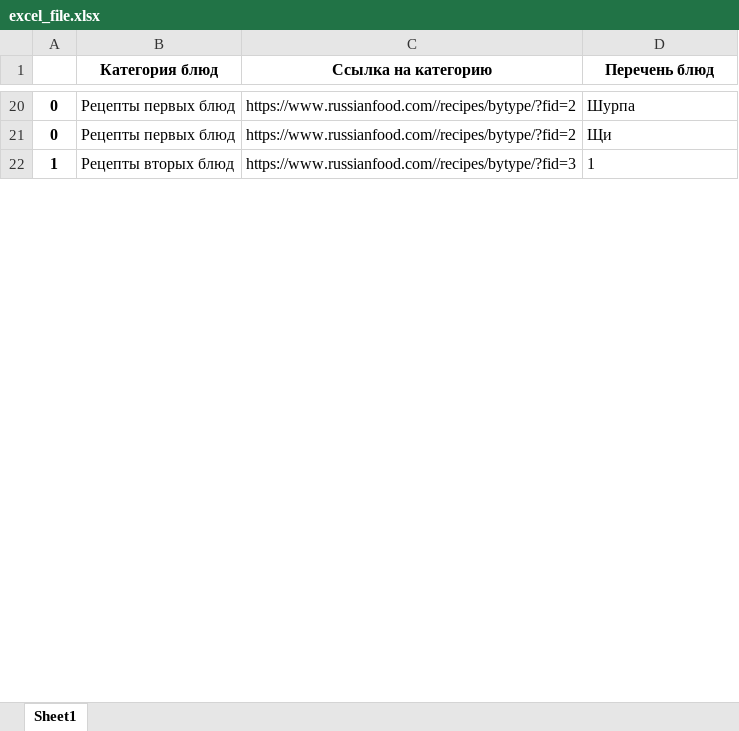
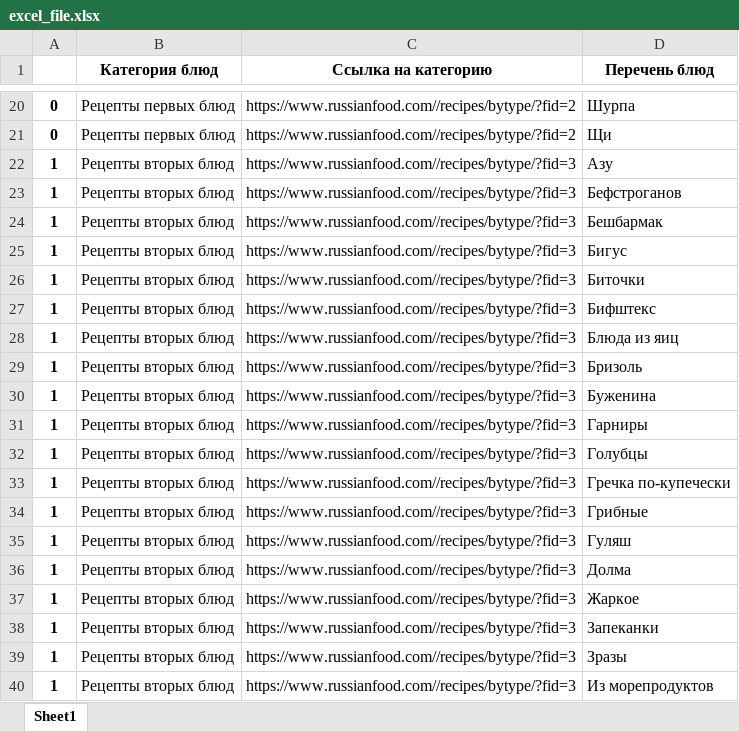
Before and after one commit to EkaterinaToporkova/parcing_recipe, an Excel workbook: excel_file.xlsx, sheet Sheet1, drawn as a sheet; only a part is shown, gaps mark what is left out; values as stored, in another font and other column widths than the file's, no borders; the diff covers the shown part only; the diff names each change by its address in the sheet, - before the commit and + after, or states it on an @@ line.

Commit message:
Добавлен модуль list_of_recipe.py, туда перемещена часть кода, отвечающая за перечесление разных видов блюдов. Дополнены остальные строки, перечислены все виды блюд и записаны в таблицу excel_file.xlsx/

```diff
--- a/excel_file.xlsx (sheet Sheet1)
+++ b/excel_file.xlsx (sheet Sheet1)
-D22 (Перечень блюд): 1
+D22 (Перечень блюд): Азу
+row 23: 1 | Рецепты вторых блюд | https://www.russianfood.com//recipes/bytype/?fid=3 | Бефстроганов
+row 24: 1 | Рецепты вторых блюд | https://www.russianfood.com//recipes/bytype/?fid=3 | Бешбармак
+row 25: 1 | Рецепты вторых блюд | https://www.russianfood.com//recipes/bytype/?fid=3 | Бигус
+row 26: 1 | Рецепты вторых блюд | https://www.russianfood.com//recipes/bytype/?fid=3 | Биточки
+row 27: 1 | Рецепты вторых блюд | https://www.russianfood.com//recipes/bytype/?fid=3 | Бифштекс
+row 28: 1 | Рецепты вторых блюд | https://www.russianfood.com//recipes/bytype/?fid=3 | Блюда из яиц
+row 29: 1 | Рецепты вторых блюд | https://www.russianfood.com//recipes/bytype/?fid=3 | Бризоль
+row 30: 1 | Рецепты вторых блюд | https://www.russianfood.com//recipes/bytype/?fid=3 | Буженина
+row 31: 1 | Рецепты вторых блюд | https://www.russianfood.com//recipes/bytype/?fid=3 | Гарниры
+row 32: 1 | Рецепты вторых блюд | https://www.russianfood.com//recipes/bytype/?fid=3 | Голубцы
+row 33: 1 | Рецепты вторых блюд | https://www.russianfood.com//recipes/bytype/?fid=3 | Гречка по-купечески
+row 34: 1 | Рецепты вторых блюд | https://www.russianfood.com//recipes/bytype/?fid=3 | Грибные
+row 35: 1 | Рецепты вторых блюд | https://www.russianfood.com//recipes/bytype/?fid=3 | Гуляш
+row 36: 1 | Рецепты вторых блюд | https://www.russianfood.com//recipes/bytype/?fid=3 | Долма
+row 37: 1 | Рецепты вторых блюд | https://www.russianfood.com//recipes/bytype/?fid=3 | Жаркое
+row 38: 1 | Рецепты вторых блюд | https://www.russianfood.com//recipes/bytype/?fid=3 | Запеканки
+row 39: 1 | Рецепты вторых блюд | https://www.russianfood.com//recipes/bytype/?fid=3 | Зразы
+row 40: 1 | Рецепты вторых блюд | https://www.russianfood.com//recipes/bytype/?fid=3 | Из морепродуктов
```
Also changed, not shown: 243 added rows and 8 edited cells elsewhere in this sheet, 3 other files.
